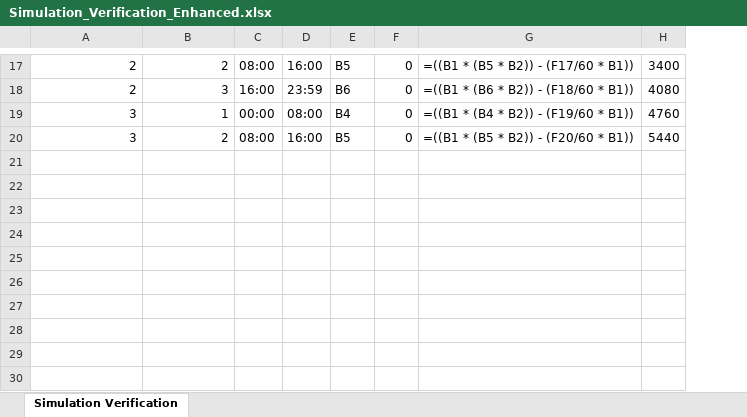
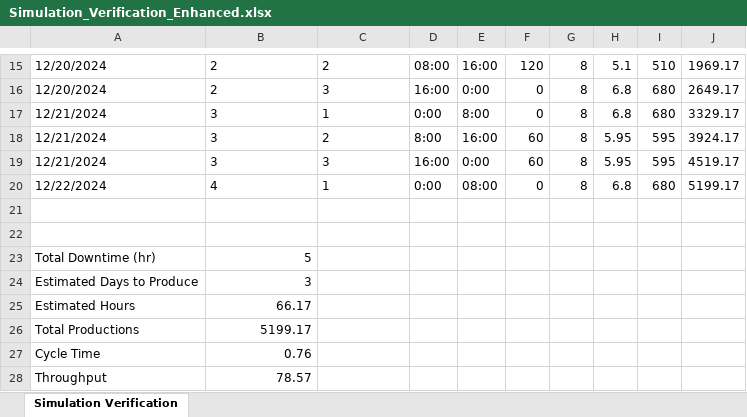
Before and after one commit to Leptons1618/Discrete-Event-Simulator, an Excel workbook: PVCManufacture/Phase 2/Simulation_Verification_Enhanced.xlsx, sheet Simulation Verification, drawn as a sheet; only a part is shown, gaps mark what is left out; values as stored, in another font and other column widths than the file's, no borders; formulas without a stored value are shown as written; removed rows and columns are numbered as before the commit, all else as after; the diff covers the shown part only; the diff names each change by its address in the sheet, - before the commit and + after, or states it on an @@ line.

Commit message:
verification update

```diff
--- a/PVCManufacture/Phase 2/Simulation_Verification_Enhanced.xlsx (sheet Simulation Verification)
+++ b/PVCManufacture/Phase 2/Simulation_Verification_Enhanced.xlsx (sheet Simulation Verification)
+column A, rows 15-18: 12/20/2024 | 12/20/2024 | 12/21/2024 | 12/21/2024
-column E, rows 17-20: B5 | B6 | B4 | B5
-column G, rows 17-20: =((B1 * (B5 * B2)) - (F17/60 * B1)) | =((B1 * (B6 * B2)) - (F18/60 * B1)) | =((B1 * (B4 * B2)) - (F19/60 * B1)) | =((B1 * (B5 * B2)) - (F20/60 * B1))
-column H, rows 17-20: 3400 | 4080 | 4760 | 5440
+column G, rows 15-18: all 8
+column H, rows 15-18: 5.1 | 6.8 | 6.8 | 5.95
+column I, rows 15-18: 510 | 680 | 680 | 595
+column J, rows 15-18: 1969.17 | 2649.17 | 3329.17 | 3924.17
-B15:C18 alignment: right
+B15:C18 alignment: left
-F15: 0
+F15: 120
-E16: 23:59
+E16: 0:00
-D17: 00:00
+D17: 0:00
-E17: 08:00
+E17: 8:00
-D18: 08:00
+D18: 8:00
-F18: 0
+F18: 60
+row 19: 12/21/2024 | 3 | 3 | 16:00 | 0:00 | 60 | 8 | 5.95 | 595 | 4519.17
+row 20: 12/22/2024 | 4 | 1 | 0:00 | 08:00 | 0 | 8 | 6.8 | 680 | 5199.17
+row 21: (empty)
+row 22: (empty)
+row 23: Total Downtime (hr) | 5
+row 24: Estimated Days to Produce | 3
+row 25: Estimated Hours | 66.17
+row 26: Total Productions | 5199.17
+row 27: Cycle Time | 0.76
+row 28: Throughput | 78.57
```
Also changed, not shown: 6 added rows, 8 removed rows, 6 edited cells and cell formats elsewhere in this sheet, 2 other files.
